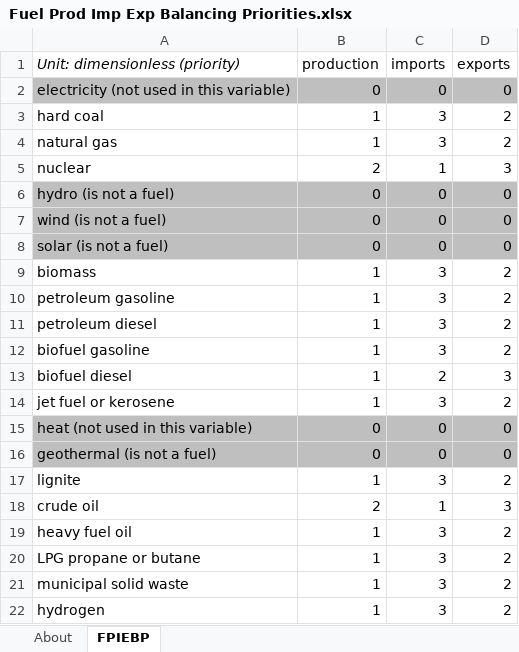
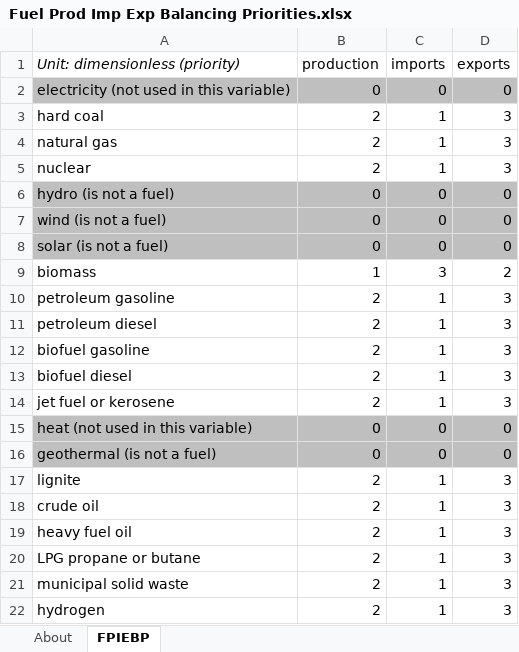
Before and after one commit to EnergyInnovation/eps-oregon, an Excel workbook: InputData/fuels/FPIEBP/Fuel Prod Imp Exp Balancing Priorities.xlsx, sheet FPIEBP, drawn as a sheet; values as stored, in another font and other column widths than the file's, no borders; the diff names each change by its address in the sheet, - before the commit and + after, or states it on an @@ line.

Commit message:
Update BAU production/imports/exports to set lignite and natural gas exports to 0 and to customize balancing priorities

```diff
--- a/InputData/fuels/FPIEBP/Fuel Prod Imp Exp Balancing Priorities.xlsx (sheet FPIEBP)
+++ b/InputData/fuels/FPIEBP/Fuel Prod Imp Exp Balancing Priorities.xlsx (sheet FPIEBP)
-B3:B4 (production): 1
+B3:B4 (production): 2
-C3:C4 (imports): 3
+C3:C4 (imports): 1
-D3:D4 (exports): 2
+D3:D4 (exports): 3
-B10:B14 (production): 1
+B10:B14 (production): 2
-C10:C12 (imports): 3
+C10:C12 (imports): 1
-D10:D12 (exports): 2
+D10:D12 (exports): 3
-C13 (imports): 2
+C13 (imports): 1
-C14 (imports): 3
+C14 (imports): 1
-D14 (exports): 2
+D14 (exports): 3
-B17 (production): 1
+B17 (production): 2
-C17 (imports): 3
+C17 (imports): 1
-D17 (exports): 2
+D17 (exports): 3
-B19:B22 (production): 1
+B19:B22 (production): 2
-C19:C22 (imports): 3
+C19:C22 (imports): 1
-D19:D22 (exports): 2
+D19:D22 (exports): 3
```
Also changed, not shown: 2 other files.
